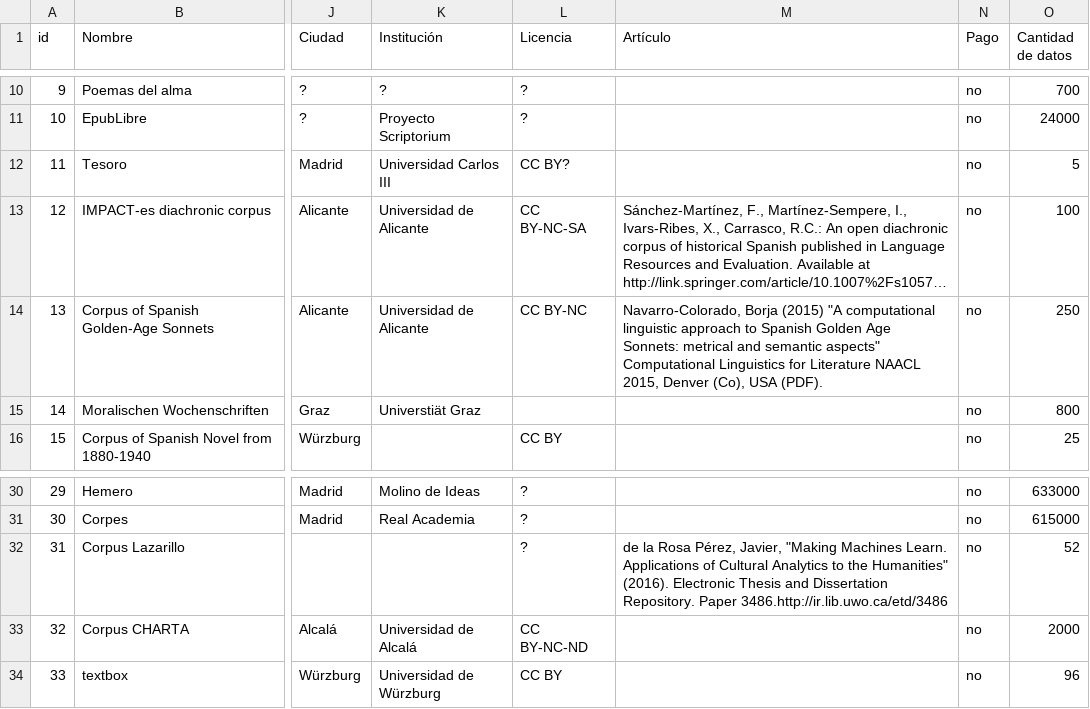
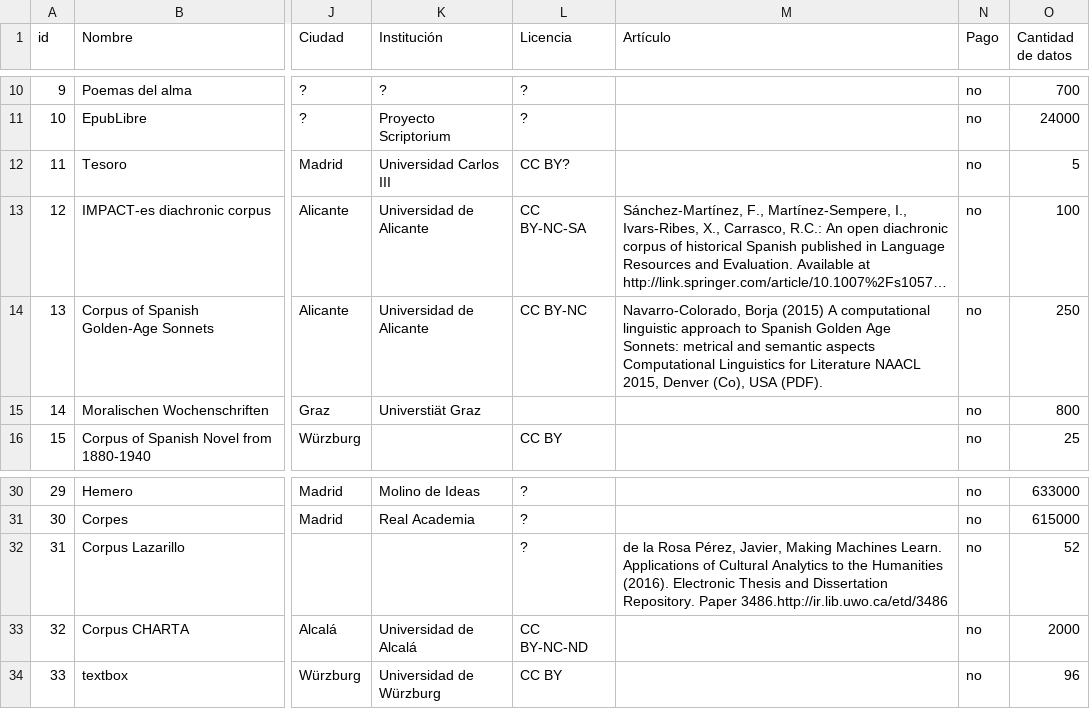
Before and after one commit to morethanbooks/Atlas-de-Datos, a CSV file: atlas de datos.csv, drawn as a sheet; only a part is shown, gaps mark what is left out; long unchanged cells end in …; the diff names each change by its address in the sheet, - before the commit and + after, or states it on an @@ line.

Commit message:
Problema con comillas solucionados

```diff
--- a/atlas de datos.csv
+++ b/atlas de datos.csv
-M14 (Artículo): …Borja (2015) "A computational linguistic approach to Spanish Golden Age Sonnets: metrical and semantic aspects" Computational Linguistics…
+M14 (Artículo): …Borja (2015) A computational linguistic approach to Spanish Golden Age Sonnets: metrical and semantic aspects Computational Linguistics…
-M32 (Artículo): …Pérez, Javier, "Making Machines Learn. Applications of Cultural Analytics to the Humanities" (2016). Electronic…
+M32 (Artículo): …Pérez, Javier, Making Machines Learn. Applications of Cultural Analytics to the Humanities (2016). Electronic…
```
